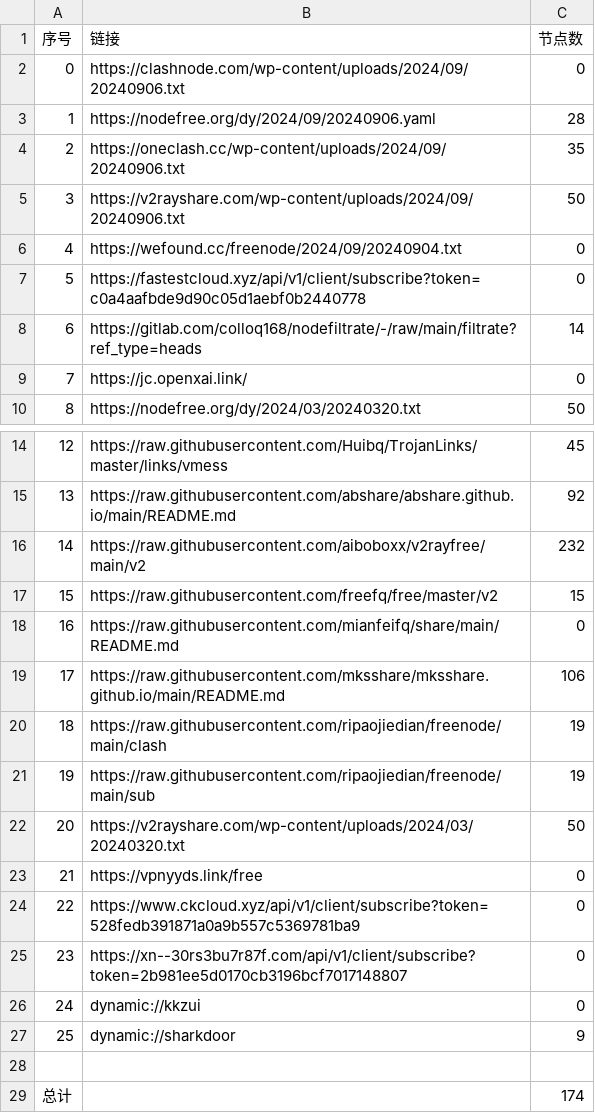
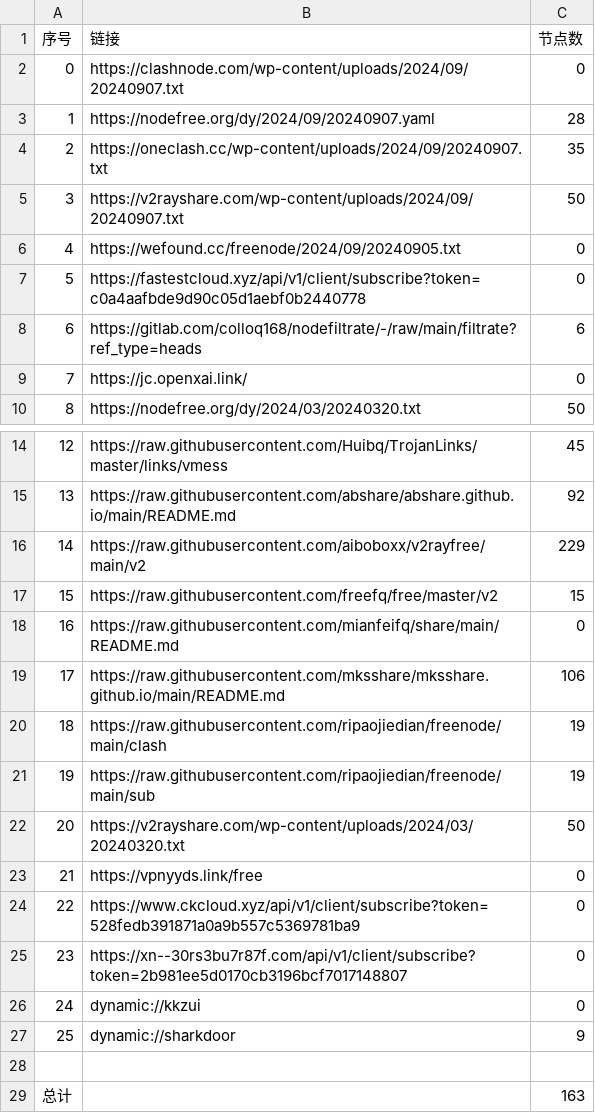
Before and after one commit to dcwhoever/fetch_point, a CSV file: list_result.csv, drawn as a sheet; only a part is shown, gaps mark what is left out.

```diff
--- a/list_result.csv
+++ b/list_result.csv
@@ -1,9 +1,9 @@
 序号,链接,节点数
-0,https://clashnode.com/wp-content/uploads/2024/09/20240906.txt,0
-1,https://nodefree.org/dy/2024/09/20240906.yaml,28
-2,https://oneclash.cc/wp-content/uploads/2024/09/20240906.txt,35
-3,https://v2rayshare.com/wp-content/uploads/2024/09/20240906.txt,50
-4,https://wefound.cc/freenode/2024/09/20240904.txt,0
+0,https://clashnode.com/wp-content/uploads/2024/09/20240907.txt,0
+1,https://nodefree.org/dy/2024/09/20240907.yaml,28
+2,https://oneclash.cc/wp-content/uploads/2024/09/20240907.txt,35
+3,https://v2rayshare.com/wp-content/uploads/2024/09/20240907.txt,50
+4,https://wefound.cc/freenode/2024/09/20240905.txt,0
 5,https://fastestcloud.xyz/api/v1/client/subscribe?token=c0a4aafbde9d90c05d1aebf0b2440778,0
-6,https://gitlab.com/colloq168/nodefiltrate/-/raw/main/filtrate?ref_type=heads,14
+6,https://gitlab.com/colloq168/nodefiltrate/-/raw/main/filtrate?ref_type=heads,6
 7,https://jc.openxai.link/,0
@@ -15,3 +15,3 @@
 13,https://raw.githubusercontent.com/abshare/abshare.github.io/main/README.md,92
-14,https://raw.githubusercontent.com/aiboboxx/v2rayfree/main/v2,232
+14,https://raw.githubusercontent.com/aiboboxx/v2rayfree/main/v2,229
 15,https://raw.githubusercontent.com/freefq/free/master/v2,15
@@ -28,2 +28,2 @@
 
-总计,,174
+总计,,163
```
Also changed, not shown: 7 other files.
